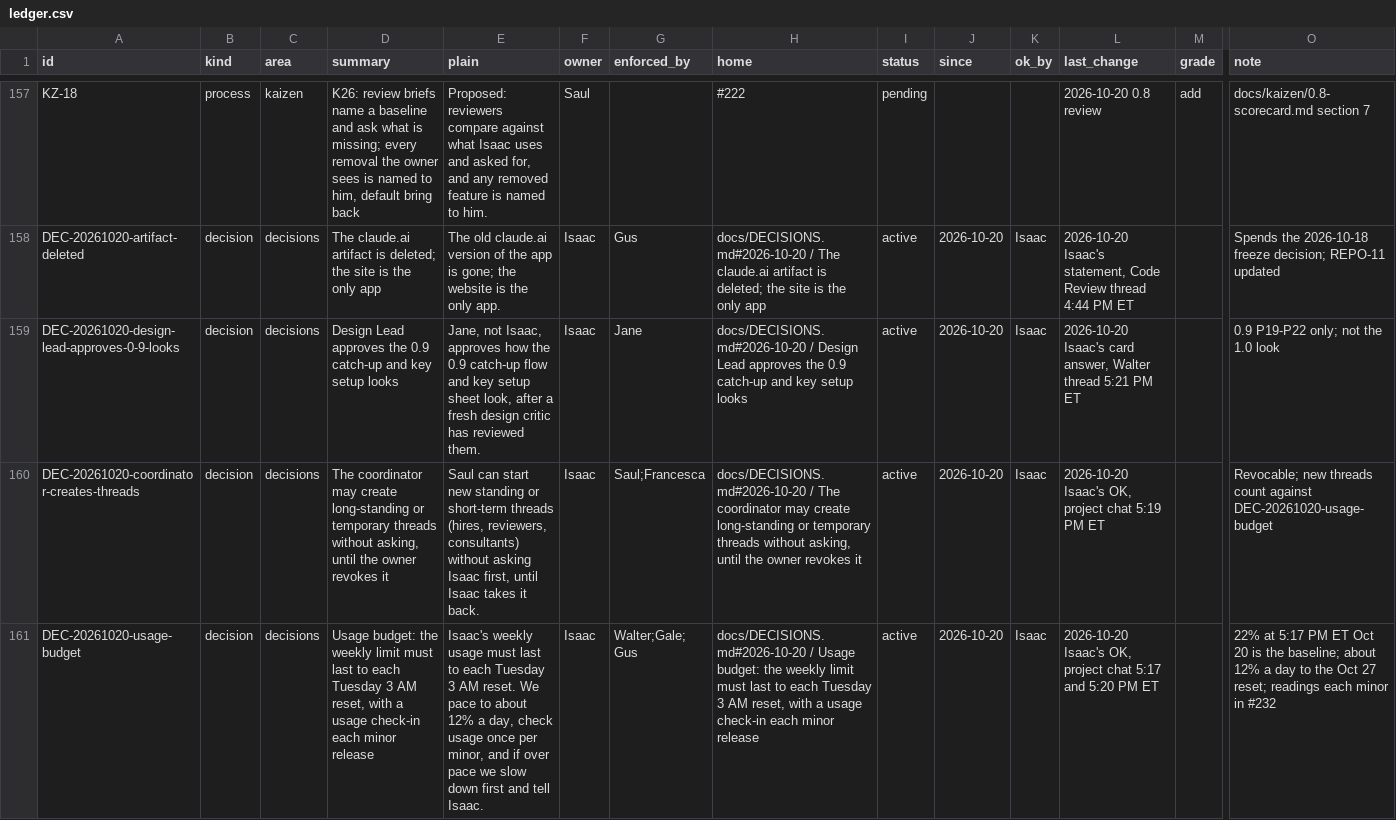
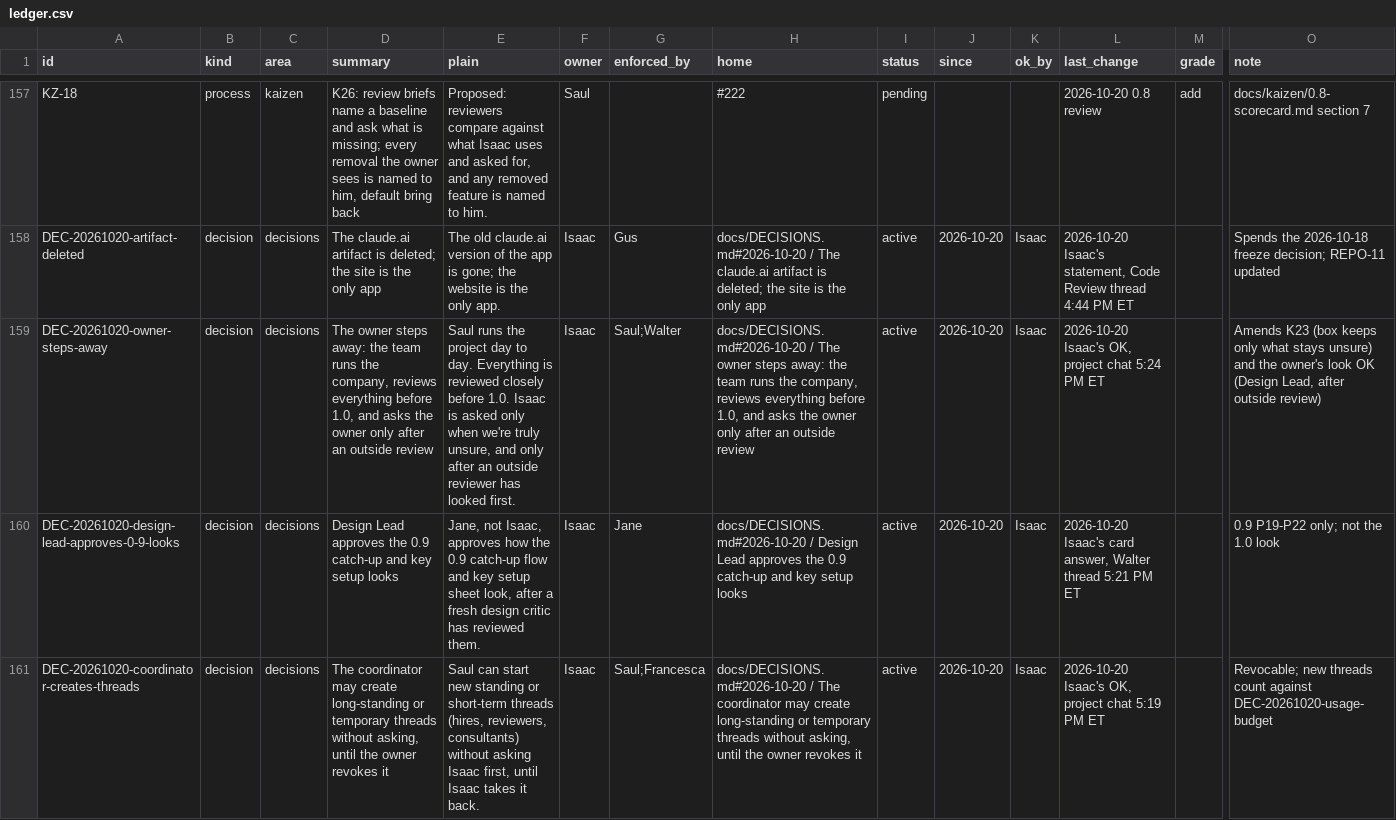
Before and after one commit to HackTheMeatball/daeva-companion, a CSV file: docs/kaizen/ledger.csv, drawn as a sheet; only a part is shown, gaps mark what is left out; the shorter side is filled out with more unchanged rows; rows hold the shown columns only; the diff names each change by its address in the sheet, - before the commit and + after, or states it on an @@ line.

```diff
--- a/docs/kaizen/ledger.csv
+++ b/docs/kaizen/ledger.csv
+row 159: DEC-20261020-owner-steps-away | decision | decisions | The owner steps away: the team runs the company, reviews everything before 1.0, and asks the owner only after an outside review | Saul runs the project day to day. Everything is reviewed closely before 1.0. Isaac is asked only when we're truly unsure, and only after an outside reviewer has looked first. | Isaac | Saul;Walter | docs/DECISIONS.md#2026-10-20 / The owner steps away: the team runs the company, reviews everything before 1.0, and asks the owner only after an outside review | active | 2026-10-20 | Isaac | 2026-10-20 Isaac's OK, project chat 5:24 PM ET |  | Amends K23 (box keeps only what stays unsure) and the owner's look OK (Design Lead, after outside review)
```
Also changed, not shown: 3 other files.
